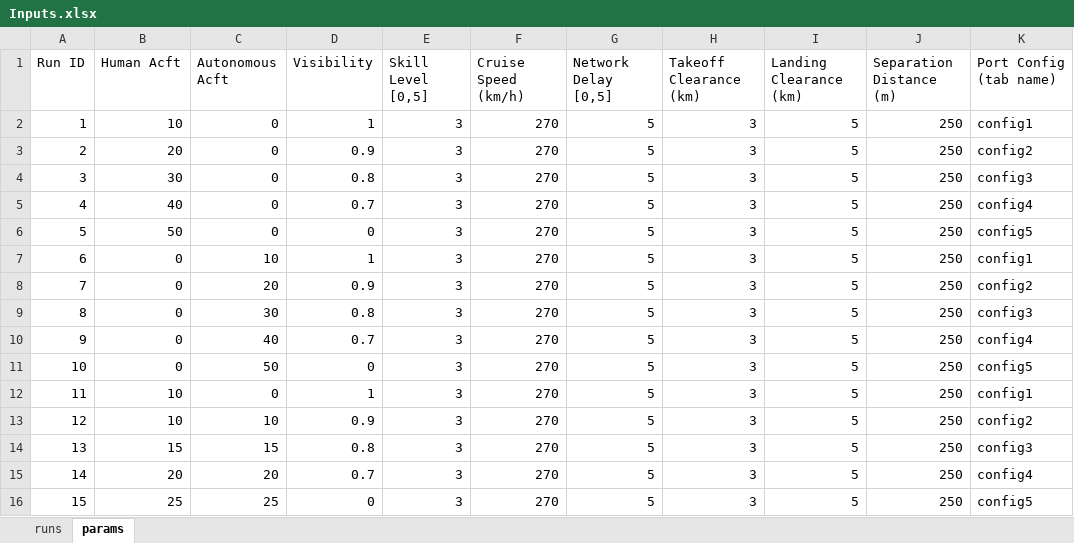
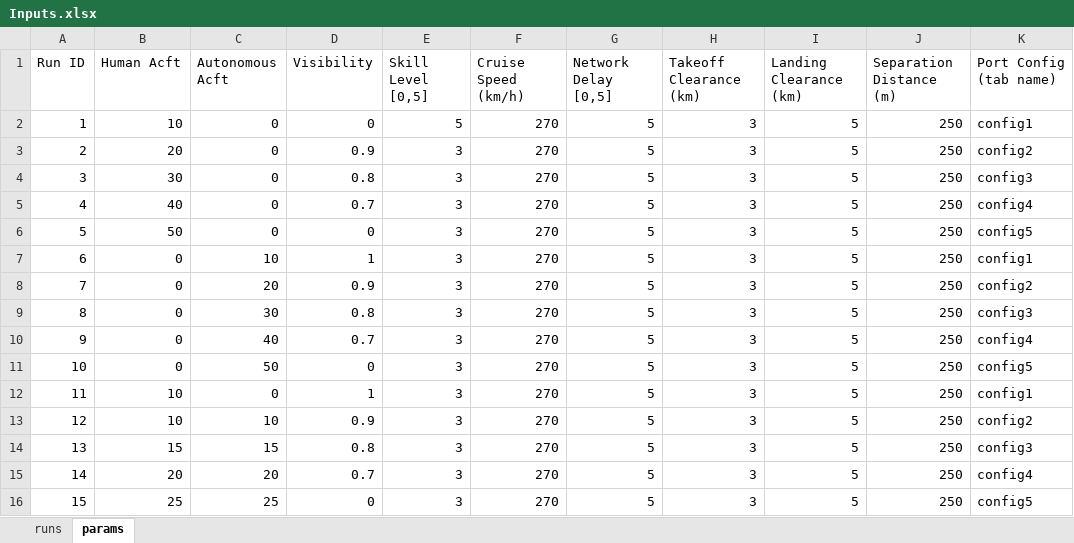
Before and after one commit to myers203/SoS12, an Excel workbook: AAE 560 Air Taxi Model/+airtaxi/Inputs.xlsx, sheet params, drawn as a sheet; values as stored, in another font and other column widths than the file's, no borders; the diff names each change by its address in the sheet, - before the commit and + after, or states it on an @@ line.

```diff
--- a/AAE 560 Air Taxi Model/+airtaxi/Inputs.xlsx (sheet params)
+++ b/AAE 560 Air Taxi Model/+airtaxi/Inputs.xlsx (sheet params)
-D2 (Visibility): 1
+D2 (Visibility): 0
-E2 (Skill Level [0,5]): 3
+E2 (Skill Level [0,5]): 5
```
Also changed, not shown: sheet runs, 3 other files.
